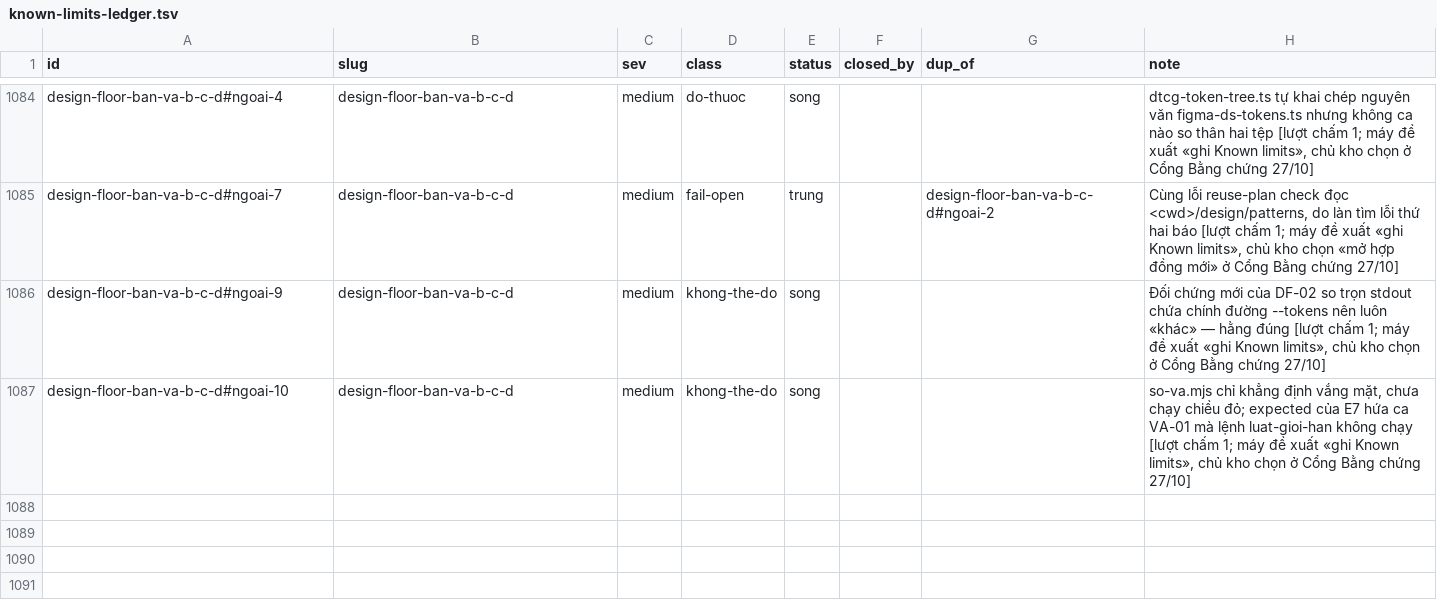
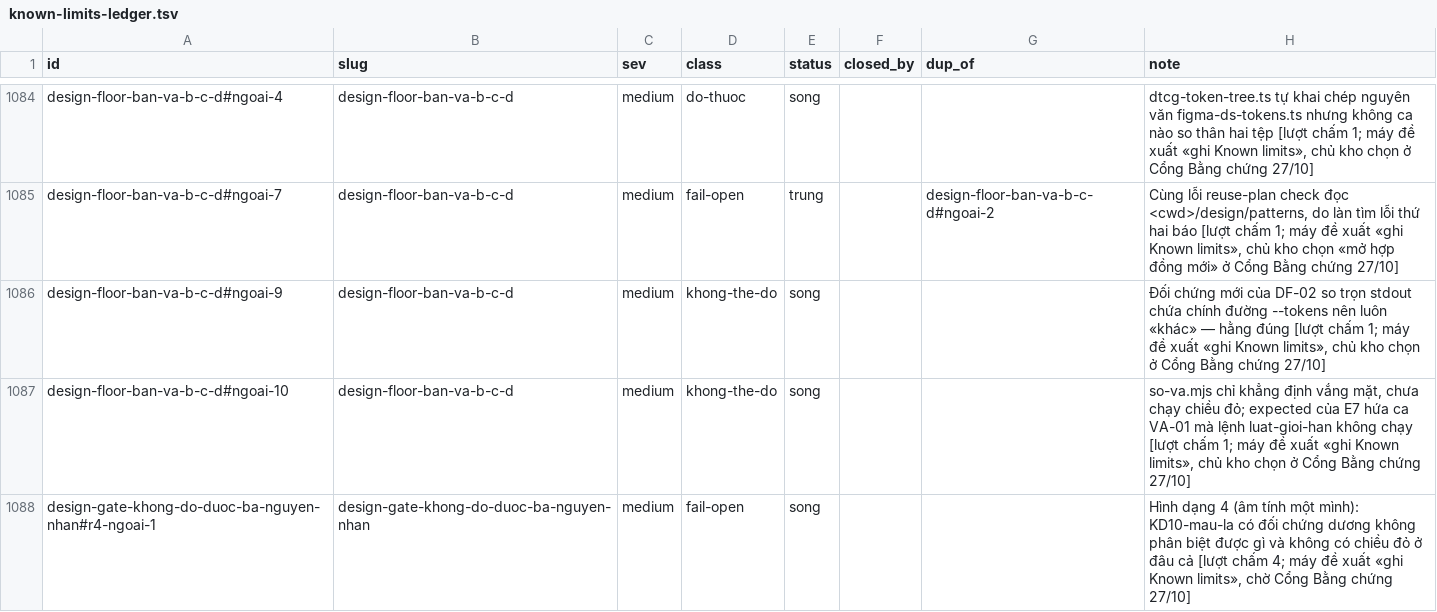
Before and after one commit to phanlemanh/acceptance-gate-kit, a TSV file: docs/research/known-limits-ledger.tsv, drawn as a sheet; only a part is shown, gaps mark what is left out; the diff names each change by its address in the sheet, - before the commit and + after, or states it on an @@ line.

```diff
--- a/docs/research/known-limits-ledger.tsv
+++ b/docs/research/known-limits-ledger.tsv
+row 1088: design-gate-khong-do-duoc-ba-nguyen-nhan#r4-ngoai-1 | design-gate-khong-do-duoc-ba-nguyen-nhan | medium | fail-open | song |  |  | Hình dạng 4 (âm tính một mình): KD10-mau-la có đối chứng dương không phân biệt được gì và không có chiều đỏ ở đâu cả [lượt chấm 4; máy đề xuất «ghi Known limits», chờ Cổng Bằng chứng 27/10]
```
Also changed, not shown: 5 other files.
